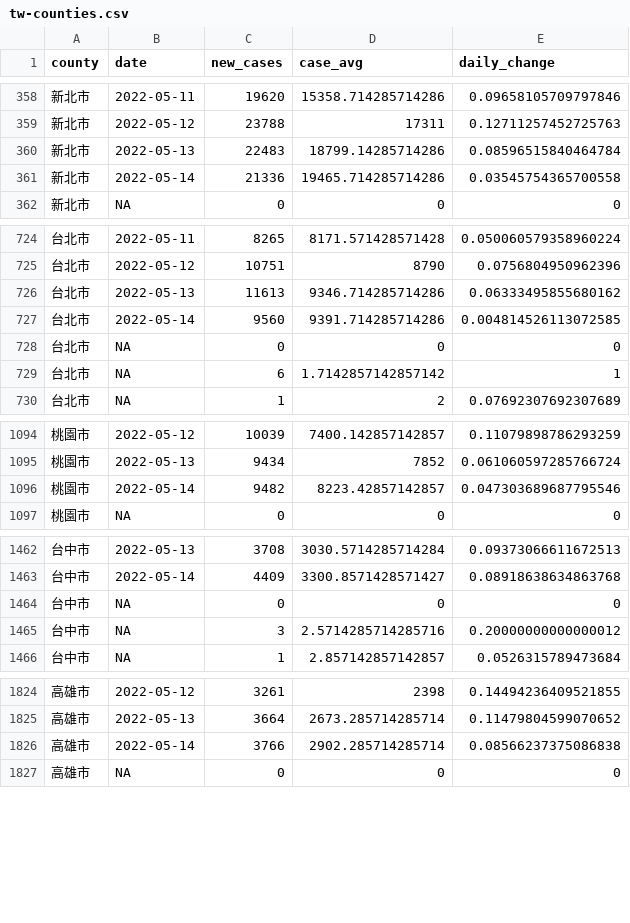
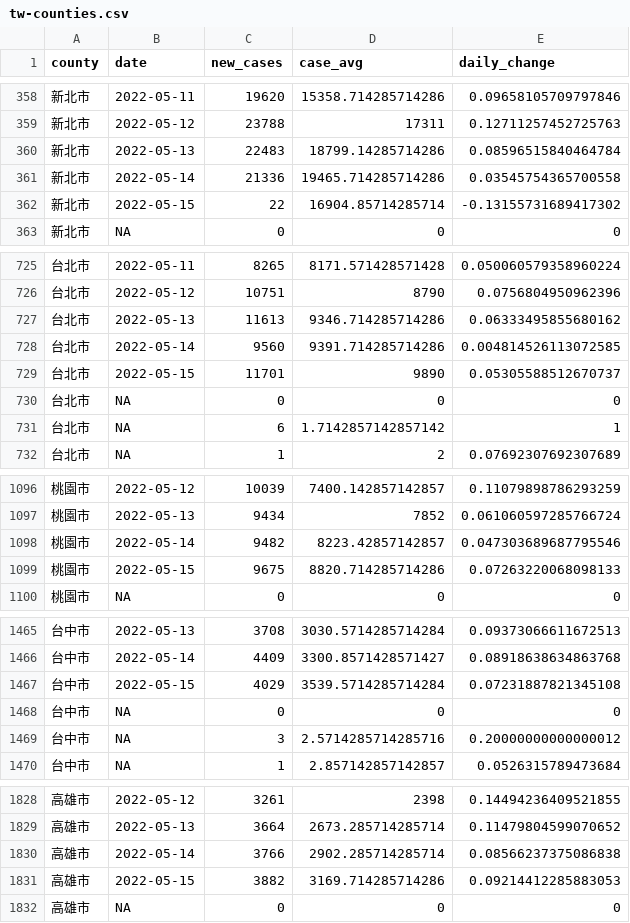
Before and after one commit to tnl-graphics/covid-19-data, a CSV file: rolling-averages/tw-counties.csv, drawn as a sheet; only a part is shown, gaps mark what is left out; the diff covers the shown part only.

Commit message:
Flat: latest data (2022-05-15T16:07:28.159Z) {   "date": "2022-05-15T16:07:28.159Z",   "files": [     {       "name": "tw-counties.csv",       "deltaBytes": 560,       "source": "https://datastore.thenewslens.com/infographic/covid-19-data/tw-counties.csv"     },     {       "name": "live/tw-counties.csv",       "deltaBytes": -2,       "source": "https://datastore.thenewslens.com/infographic/covid-19-data/live/tw-counties.csv"     },     {       "name": "live/tw.csv",       "deltaBytes": 0,       "source": "https://datastore.thenewslens.com/infographic/covid-19-data/live/tw.csv"     },     {       "name": "rolling-averages/tw-counties.csv",       "deltaBytes": 1376,       "source": "https://datastore.thenewslens.com/infographic/covid-19-data/rolling-averages/tw-counties.csv"     }   ] }

```diff
--- a/rolling-averages/tw-counties.csv
+++ b/rolling-averages/tw-counties.csv
@@ -361,2 +361,3 @@ county,date,new_cases,case_avg,daily_change
 新北市,2022-05-14,21336,19465.714285714286,0.03545754365700558
+新北市,2022-05-15,22,16904.85714285714,-0.13155731689417302
 新北市,NA,0,0,0
@@ -727,2 +728,3 @@ county,date,new_cases,case_avg,daily_change
 台北市,2022-05-14,9560,9391.714285714286,0.004814526113072585
+台北市,2022-05-15,11701,9890,0.05305588512670737
 台北市,NA,0,0,0
@@ -1096,2 +1098,3 @@ county,date,new_cases,case_avg,daily_change
 桃園市,2022-05-14,9482,8223.42857142857,0.047303689687795546
+桃園市,2022-05-15,9675,8820.714285714286,0.07263220068098133
 桃園市,NA,0,0,0
@@ -1463,2 +1466,3 @@ county,date,new_cases,case_avg,daily_change
 台中市,2022-05-14,4409,3300.8571428571427,0.08918638634863768
+台中市,2022-05-15,4029,3539.5714285714284,0.07231887821345108
 台中市,NA,0,0,0
@@ -1826,2 +1830,3 @@ county,date,new_cases,case_avg,daily_change
 高雄市,2022-05-14,3766,2902.285714285714,0.08566237375086838
+高雄市,2022-05-15,3882,3169.714285714286,0.09214412285883053
 高雄市,NA,0,0,0
```
Also changed, not shown: 17 added rows elsewhere in this file, live/tw-counties.csv, tw-counties.csv, 1 other file.
